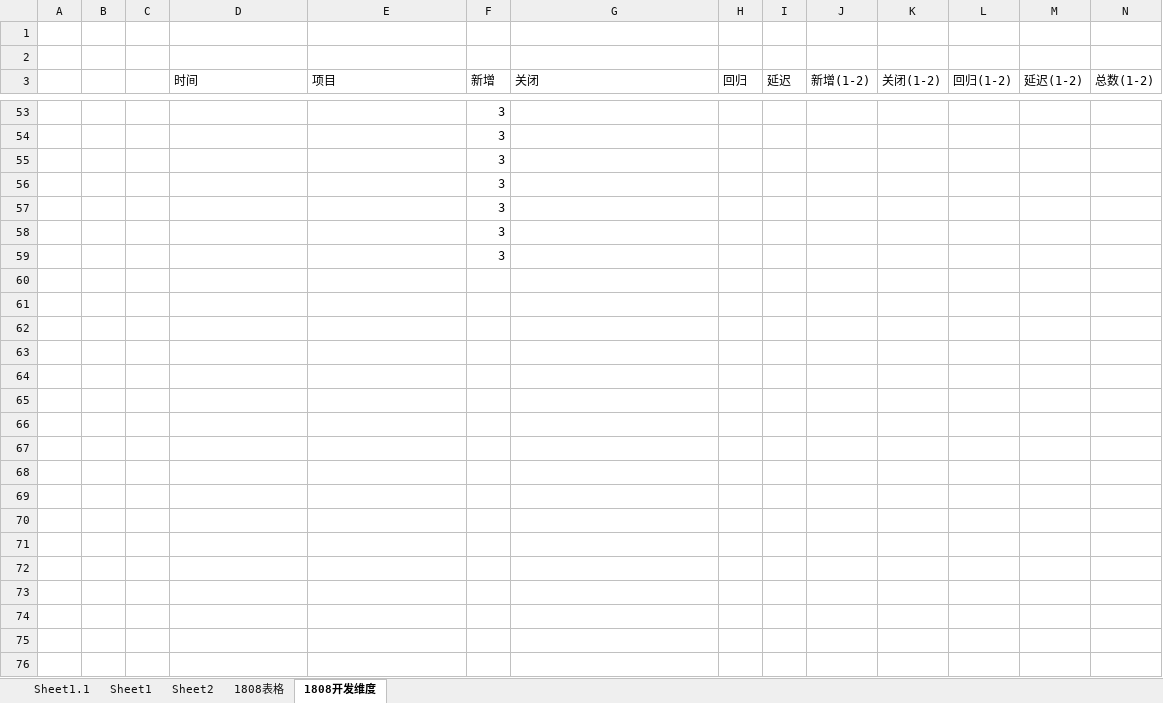
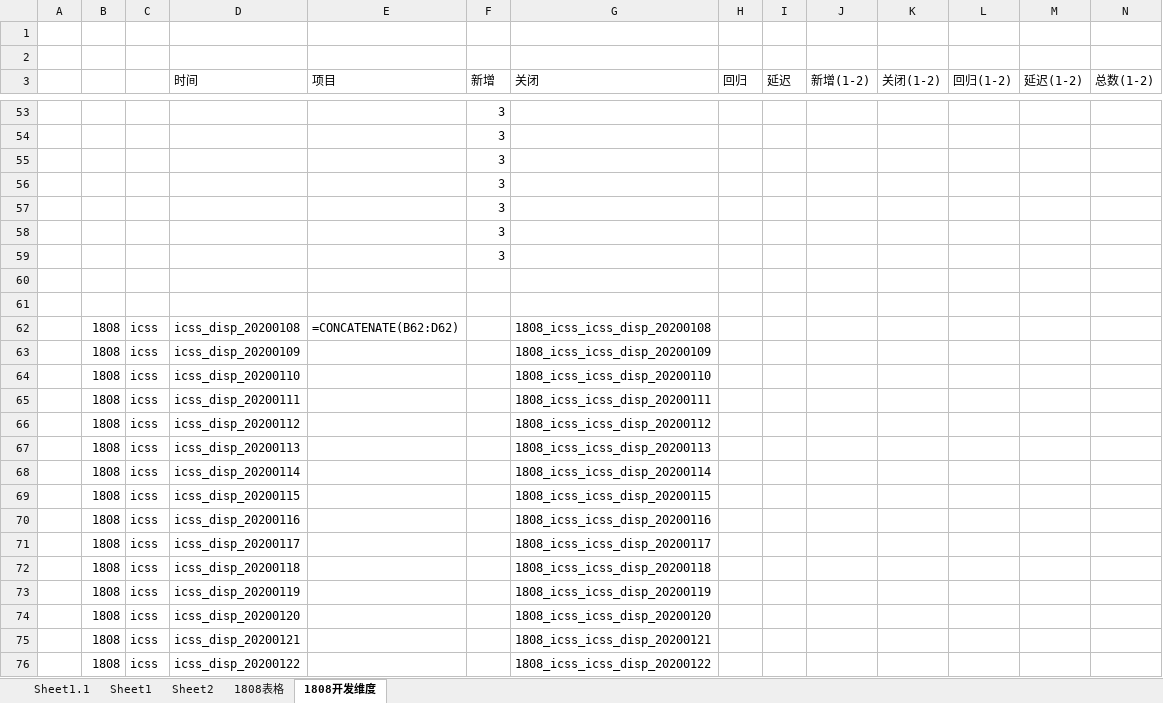
Before and after one commit to tiaodan/bugcount_flask, an Excel workbook: excel_upload/template.xlsx, sheet 1808开发维度, drawn as a sheet; only a part is shown, gaps mark what is left out; values as stored, in another font and other column widths than the file's, no borders; rows hold the shown columns only; the diff names each change by its address in the sheet, - before the commit and + after, or states it on an @@ line.

```diff
--- a/excel_upload/template.xlsx (sheet 1808开发维度)
+++ b/excel_upload/template.xlsx (sheet 1808开发维度)
+row 60: (empty)
+row 61: (empty)
+row 62:  | 1808 | icss | icss_disp_20200108 | =CONCATENATE(B62:D62) |  | 1808_icss_icss_disp_20200108
+row 63:  | 1808 | icss | icss_disp_20200109 |  |  | 1808_icss_icss_disp_20200109
+row 64:  | 1808 | icss | icss_disp_20200110 |  |  | 1808_icss_icss_disp_20200110
+row 65:  | 1808 | icss | icss_disp_20200111 |  |  | 1808_icss_icss_disp_20200111
+row 66:  | 1808 | icss | icss_disp_20200112 |  |  | 1808_icss_icss_disp_20200112
+row 67:  | 1808 | icss | icss_disp_20200113 |  |  | 1808_icss_icss_disp_20200113
+row 68:  | 1808 | icss | icss_disp_20200114 |  |  | 1808_icss_icss_disp_20200114
+row 69:  | 1808 | icss | icss_disp_20200115 |  |  | 1808_icss_icss_disp_20200115
+row 70:  | 1808 | icss | icss_disp_20200116 |  |  | 1808_icss_icss_disp_20200116
+row 71:  | 1808 | icss | icss_disp_20200117 |  |  | 1808_icss_icss_disp_20200117
+row 72:  | 1808 | icss | icss_disp_20200118 |  |  | 1808_icss_icss_disp_20200118
+row 73:  | 1808 | icss | icss_disp_20200119 |  |  | 1808_icss_icss_disp_20200119
+row 74:  | 1808 | icss | icss_disp_20200120 |  |  | 1808_icss_icss_disp_20200120
+row 75:  | 1808 | icss | icss_disp_20200121 |  |  | 1808_icss_icss_disp_20200121
+row 76:  | 1808 | icss | icss_disp_20200122 |  |  | 1808_icss_icss_disp_20200122
```
Also changed, not shown: sheet Sheet1, excel_upload/template/template.xlsx, 13 other files.
